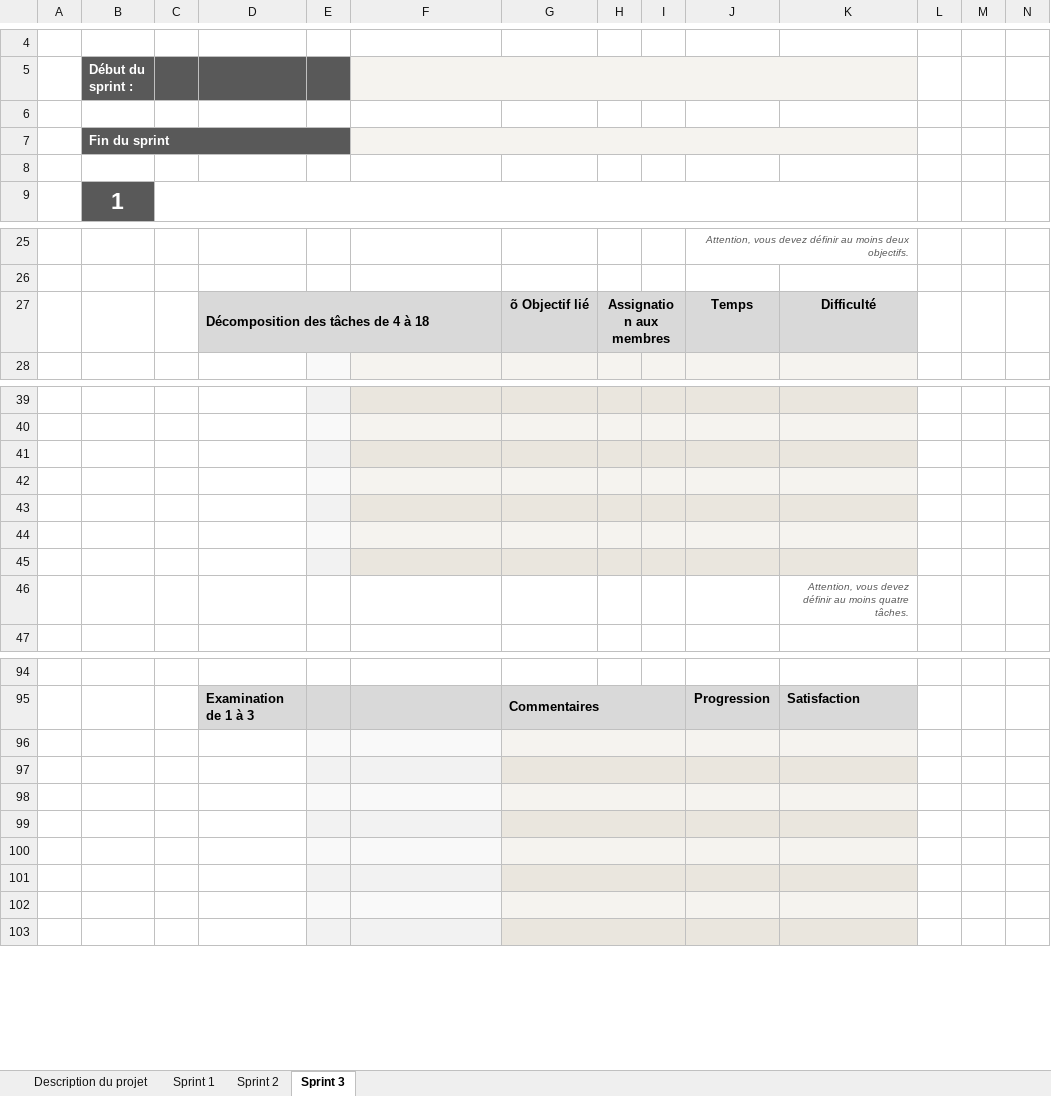
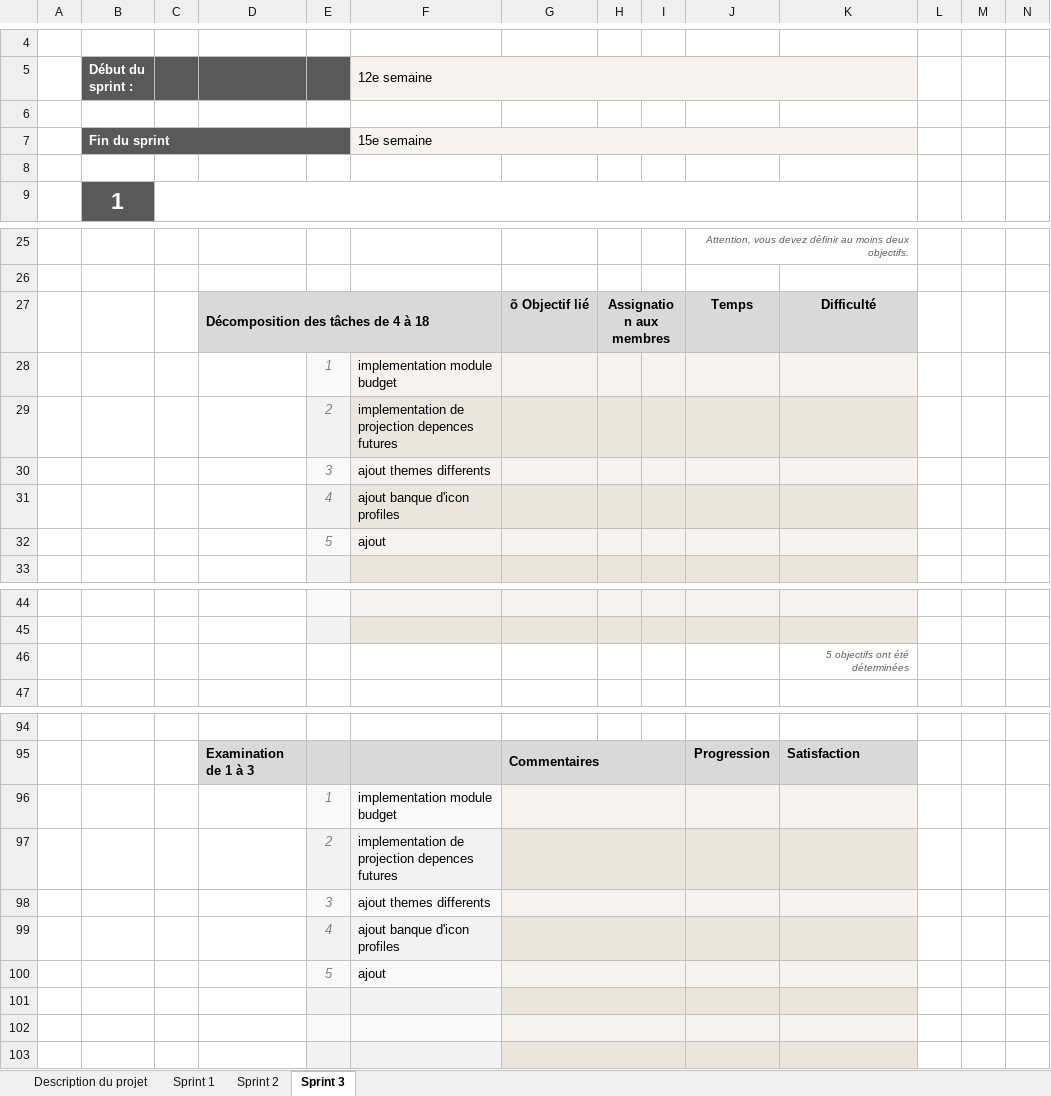
Before and after one commit to jslongtin/PlanMe, an Excel workbook: C61/sprint0/Plannification.xlsx, sheet Sprint 3, drawn as a sheet; only a part is shown, gaps mark what is left out; values as stored, in another font and other column widths than the file's, no borders; charts and pictures and conditional formats not drawn; removed rows and columns are numbered as before the commit, all else as after; the diff names each change by its address in the sheet, - before the commit and + after, or states it on an @@ line.

Commit message:
ajout données planification

```diff
--- a/C61/sprint0/Plannification.xlsx (sheet Sprint 3)
+++ b/C61/sprint0/Plannification.xlsx (sheet Sprint 3)
-F5: (empty)
+F5: 12e semaine
-F7 (12e semaine): (empty)
+F7 (12e semaine): 15e semaine
+row 28:  |  |  |  | 1 | implementation module budget
+row 29:  |  |  |  | 2 | implementation de projection depences futures
+row 30:  |  |  |  | 3 | ajout themes differents
+row 31:  |  |  |  | 4 | ajout banque d'icon profiles
+row 32:  |  |  |  | 5 | ajout
-row 41: (empty)
-row 42: (empty)
-row 43: (empty)
-row 44: (empty)
-row 45: (empty)
-K46: Attention, vous devez définir au moins quatre tâches.
+K46: 5 objectifs ont été déterminées
-row 96: (empty)
+row 96:  |  |  |  | 1 | implementation module budget
-row 97: (empty)
+row 97:  |  |  |  | 2 | implementation de projection depences futures
-row 98: (empty)
+row 98:  |  |  |  | 3 | ajout themes differents
-row 99: (empty)
+row 99:  |  |  |  | 4 | ajout banque d'icon profiles
-row 100: (empty)
+row 100:  |  |  |  | 5 | ajout
```
Also changed, not shown: sheet Sprint 1, sheet Sprint 2, sheet Description du projet, formulas that keep their value, hidden cells, 1 other file.
